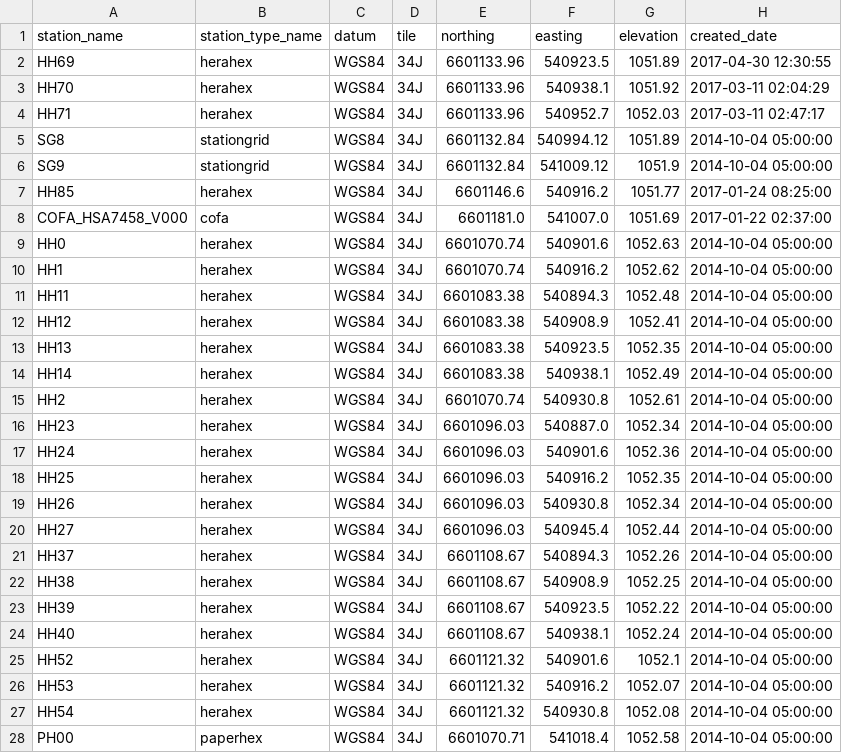
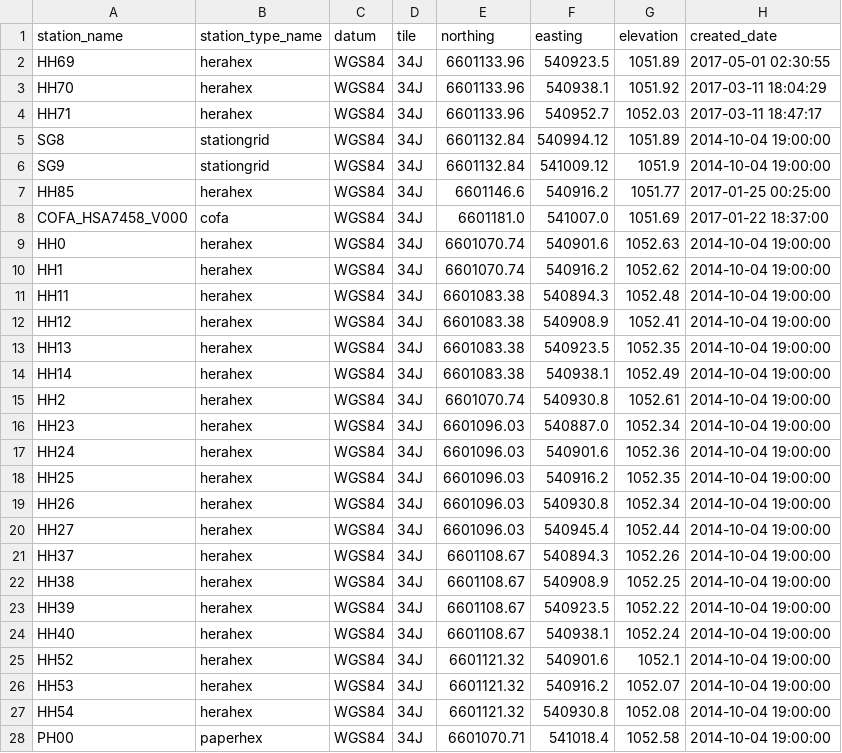
Before and after one commit to HERA-Team/hera_mc, a CSV file: hera_mc/data/initialization_data_geo_location.csv, drawn as a sheet; only a part is shown; the diff covers the shown part only.

```diff
--- a/hera_mc/data/initialization_data_geo_location.csv
+++ b/hera_mc/data/initialization_data_geo_location.csv
@@ -1,28 +1,28 @@
 station_name,station_type_name,datum,tile,northing,easting,elevation,created_date
-HH69,herahex,WGS84,34J,6601133.96,540923.5,1051.89,2017-04-30 12:30:55
-HH70,herahex,WGS84,34J,6601133.96,540938.1,1051.92,2017-03-11 02:04:29
-HH71,herahex,WGS84,34J,6601133.96,540952.7,1052.03,2017-03-11 02:47:17
-SG8,stationgrid,WGS84,34J,6601132.84,540994.12,1051.89,2014-10-04 05:00:00
-SG9,stationgrid,WGS84,34J,6601132.84,541009.12,1051.9,2014-10-04 05:00:00
-HH85,herahex,WGS84,34J,6601146.6,540916.2,1051.77,2017-01-24 08:25:00
-COFA_HSA7458_V000,cofa,WGS84,34J,6601181.0,541007.0,1051.69,2017-01-22 02:37:00
-HH0,herahex,WGS84,34J,6601070.74,540901.6,1052.63,2014-10-04 05:00:00
-HH1,herahex,WGS84,34J,6601070.74,540916.2,1052.62,2014-10-04 05:00:00
-HH11,herahex,WGS84,34J,6601083.38,540894.3,1052.48,2014-10-04 05:00:00
-HH12,herahex,WGS84,34J,6601083.38,540908.9,1052.41,2014-10-04 05:00:00
-HH13,herahex,WGS84,34J,6601083.38,540923.5,1052.35,2014-10-04 05:00:00
-HH14,herahex,WGS84,34J,6601083.38,540938.1,1052.49,2014-10-04 05:00:00
-HH2,herahex,WGS84,34J,6601070.74,540930.8,1052.61,2014-10-04 05:00:00
-HH23,herahex,WGS84,34J,6601096.03,540887.0,1052.34,2014-10-04 05:00:00
-HH24,herahex,WGS84,34J,6601096.03,540901.6,1052.36,2014-10-04 05:00:00
-HH25,herahex,WGS84,34J,6601096.03,540916.2,1052.35,2014-10-04 05:00:00
-HH26,herahex,WGS84,34J,6601096.03,540930.8,1052.34,2014-10-04 05:00:00
-HH27,herahex,WGS84,34J,6601096.03,540945.4,1052.44,2014-10-04 05:00:00
-HH37,herahex,WGS84,34J,6601108.67,540894.3,1052.26,2014-10-04 05:00:00
-HH38,herahex,WGS84,34J,6601108.67,540908.9,1052.25,2014-10-04 05:00:00
-HH39,herahex,WGS84,34J,6601108.67,540923.5,1052.22,2014-10-04 05:00:00
-HH40,herahex,WGS84,34J,6601108.67,540938.1,1052.24,2014-10-04 05:00:00
-HH52,herahex,WGS84,34J,6601121.32,540901.6,1052.1,2014-10-04 05:00:00
-HH53,herahex,WGS84,34J,6601121.32,540916.2,1052.07,2014-10-04 05:00:00
-HH54,herahex,WGS84,34J,6601121.32,540930.8,1052.08,2014-10-04 05:00:00
-PH00,paperhex,WGS84,34J,6601070.71,541018.4,1052.58,2014-10-04 05:00:00
+HH69,herahex,WGS84,34J,6601133.96,540923.5,1051.89,2017-05-01 02:30:55
+HH70,herahex,WGS84,34J,6601133.96,540938.1,1051.92,2017-03-11 18:04:29
+HH71,herahex,WGS84,34J,6601133.96,540952.7,1052.03,2017-03-11 18:47:17
+SG8,stationgrid,WGS84,34J,6601132.84,540994.12,1051.89,2014-10-04 19:00:00
+SG9,stationgrid,WGS84,34J,6601132.84,541009.12,1051.9,2014-10-04 19:00:00
+HH85,herahex,WGS84,34J,6601146.6,540916.2,1051.77,2017-01-25 00:25:00
+COFA_HSA7458_V000,cofa,WGS84,34J,6601181.0,541007.0,1051.69,2017-01-22 18:37:00
+HH0,herahex,WGS84,34J,6601070.74,540901.6,1052.63,2014-10-04 19:00:00
+HH1,herahex,WGS84,34J,6601070.74,540916.2,1052.62,2014-10-04 19:00:00
+HH11,herahex,WGS84,34J,6601083.38,540894.3,1052.48,2014-10-04 19:00:00
+HH12,herahex,WGS84,34J,6601083.38,540908.9,1052.41,2014-10-04 19:00:00
+HH13,herahex,WGS84,34J,6601083.38,540923.5,1052.35,2014-10-04 19:00:00
+HH14,herahex,WGS84,34J,6601083.38,540938.1,1052.49,2014-10-04 19:00:00
+HH2,herahex,WGS84,34J,6601070.74,540930.8,1052.61,2014-10-04 19:00:00
+HH23,herahex,WGS84,34J,6601096.03,540887.0,1052.34,2014-10-04 19:00:00
+HH24,herahex,WGS84,34J,6601096.03,540901.6,1052.36,2014-10-04 19:00:00
+HH25,herahex,WGS84,34J,6601096.03,540916.2,1052.35,2014-10-04 19:00:00
+HH26,herahex,WGS84,34J,6601096.03,540930.8,1052.34,2014-10-04 19:00:00
+HH27,herahex,WGS84,34J,6601096.03,540945.4,1052.44,2014-10-04 19:00:00
+HH37,herahex,WGS84,34J,6601108.67,540894.3,1052.26,2014-10-04 19:00:00
+HH38,herahex,WGS84,34J,6601108.67,540908.9,1052.25,2014-10-04 19:00:00
+HH39,herahex,WGS84,34J,6601108.67,540923.5,1052.22,2014-10-04 19:00:00
+HH40,herahex,WGS84,34J,6601108.67,540938.1,1052.24,2014-10-04 19:00:00
+HH52,herahex,WGS84,34J,6601121.32,540901.6,1052.1,2014-10-04 19:00:00
+HH53,herahex,WGS84,34J,6601121.32,540916.2,1052.07,2014-10-04 19:00:00
+HH54,herahex,WGS84,34J,6601121.32,540930.8,1052.08,2014-10-04 19:00:00
+PH00,paperhex,WGS84,34J,6601070.71,541018.4,1052.58,2014-10-04 19:00:00
```
Also changed, not shown: 118 edited cells elsewhere in this file, hera_mc/data/initialization_data_parts_paper.csv.
